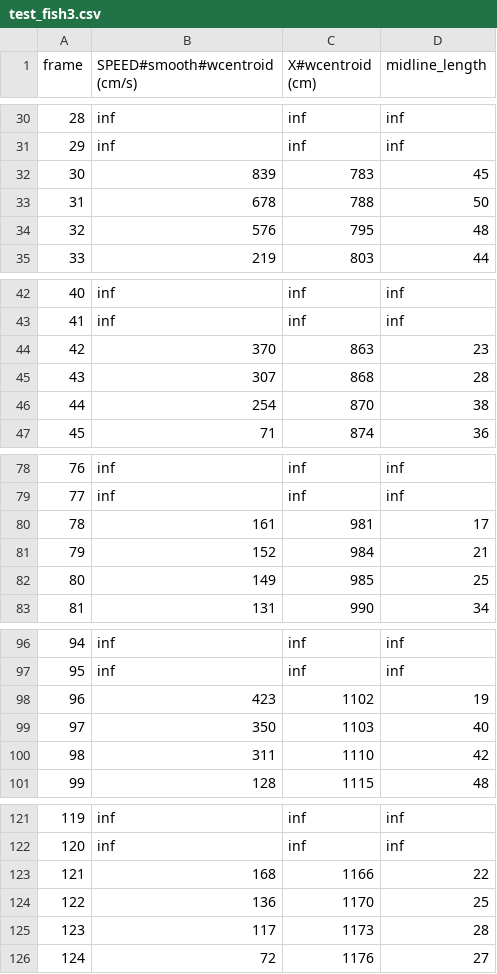
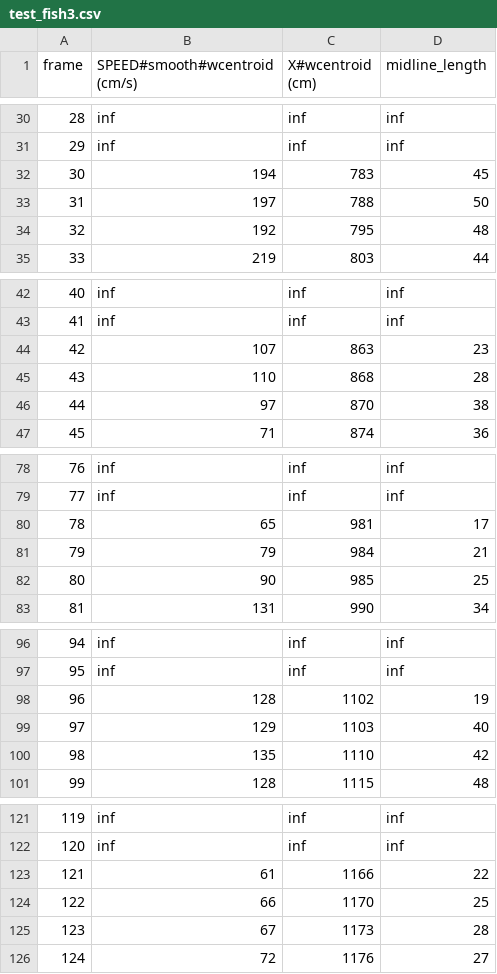
Before and after one commit to mooch443/trex, a CSV file: videos/compare_data/raw/test_fish3.csv, drawn as a sheet; only a part is shown, gaps mark what is left out; the diff covers the shown part only.

```diff
--- a/videos/compare_data/raw/test_fish3.csv
+++ b/videos/compare_data/raw/test_fish3.csv
@@ -31,5 +31,5 @@ frame,SPEED#smooth#wcentroid (cm/s),X#wcentroid (cm),midline_length
 29,inf,inf,inf
-30,839,783,45
-31,678,788,50
-32,576,795,48
+30,194,783,45
+31,197,788,50
+32,192,795,48
 33,219,803,44
@@ -43,5 +43,5 @@ frame,SPEED#smooth#wcentroid (cm/s),X#wcentroid (cm),midline_length
 41,inf,inf,inf
-42,370,863,23
-43,307,868,28
-44,254,870,38
+42,107,863,23
+43,110,868,28
+44,97,870,38
 45,71,874,36
@@ -79,5 +79,5 @@ frame,SPEED#smooth#wcentroid (cm/s),X#wcentroid (cm),midline_length
 77,inf,inf,inf
-78,161,981,17
-79,152,984,21
-80,149,985,25
+78,65,981,17
+79,79,984,21
+80,90,985,25
 81,131,990,34
@@ -97,5 +97,5 @@ frame,SPEED#smooth#wcentroid (cm/s),X#wcentroid (cm),midline_length
 95,inf,inf,inf
-96,423,1102,19
-97,350,1103,40
-98,311,1110,42
+96,128,1102,19
+97,129,1103,40
+98,135,1110,42
 99,128,1115,48
@@ -122,5 +122,5 @@ frame,SPEED#smooth#wcentroid (cm/s),X#wcentroid (cm),midline_length
 120,inf,inf,inf
-121,168,1166,22
-122,136,1170,25
-123,117,1173,28
+121,61,1166,22
+122,66,1170,25
+123,67,1173,28
 124,72,1176,27
```
Also changed, not shown: 3 edited cells elsewhere in this file, videos/compare_data/raw/test_fish1.csv, videos/compare_data/raw/test_fish2.csv, 27 other files.
